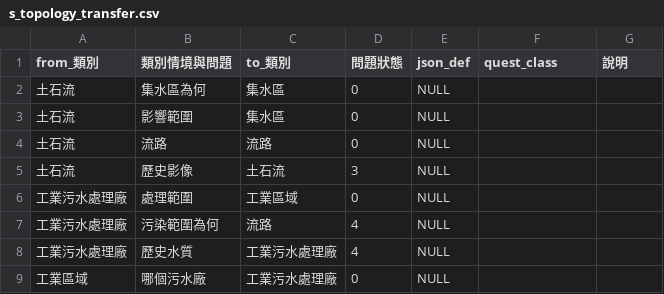
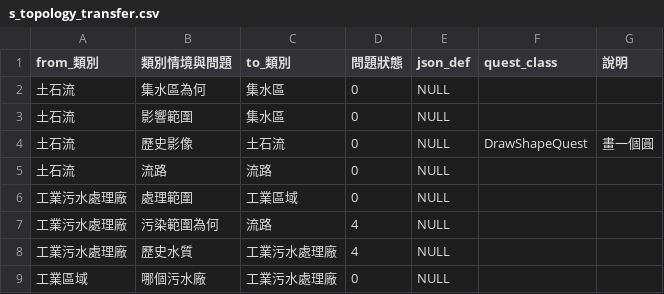
Before and after one commit to aga3134/SourcingWater, a CSV file: tools/CSVToDB/s_topology_transfer.csv, drawn as a sheet; only a part is shown; removed rows and columns are numbered as before the commit, all else as after; the diff names each change by its address in the sheet, - before the commit and + after, or states it on an @@ line.

```diff
--- a/tools/CSVToDB/s_topology_transfer.csv
+++ b/tools/CSVToDB/s_topology_transfer.csv
+row 4: 土石流 | 歷史影像 | 土石流 | 0 | NULL | DrawShapeQuest | 畫一個圓
-row 5: 土石流 | 歷史影像 | 土石流 | 3 | NULL
```
Also changed, not shown: 8 other files.
